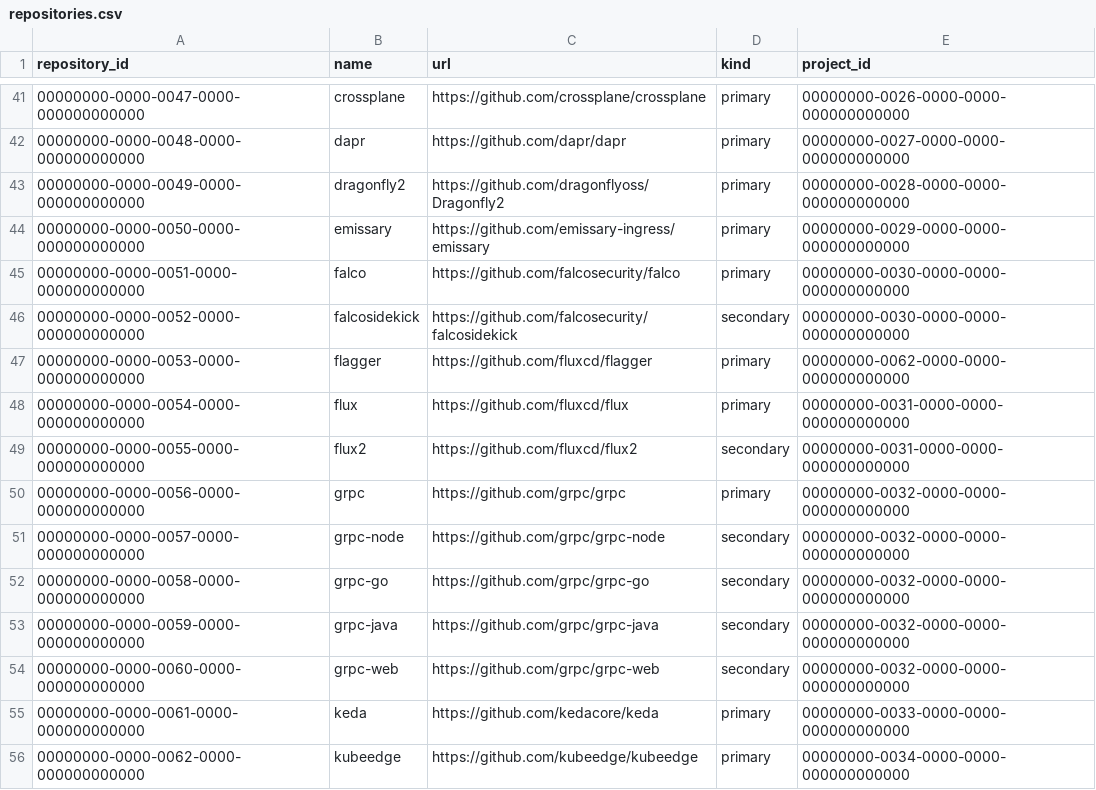
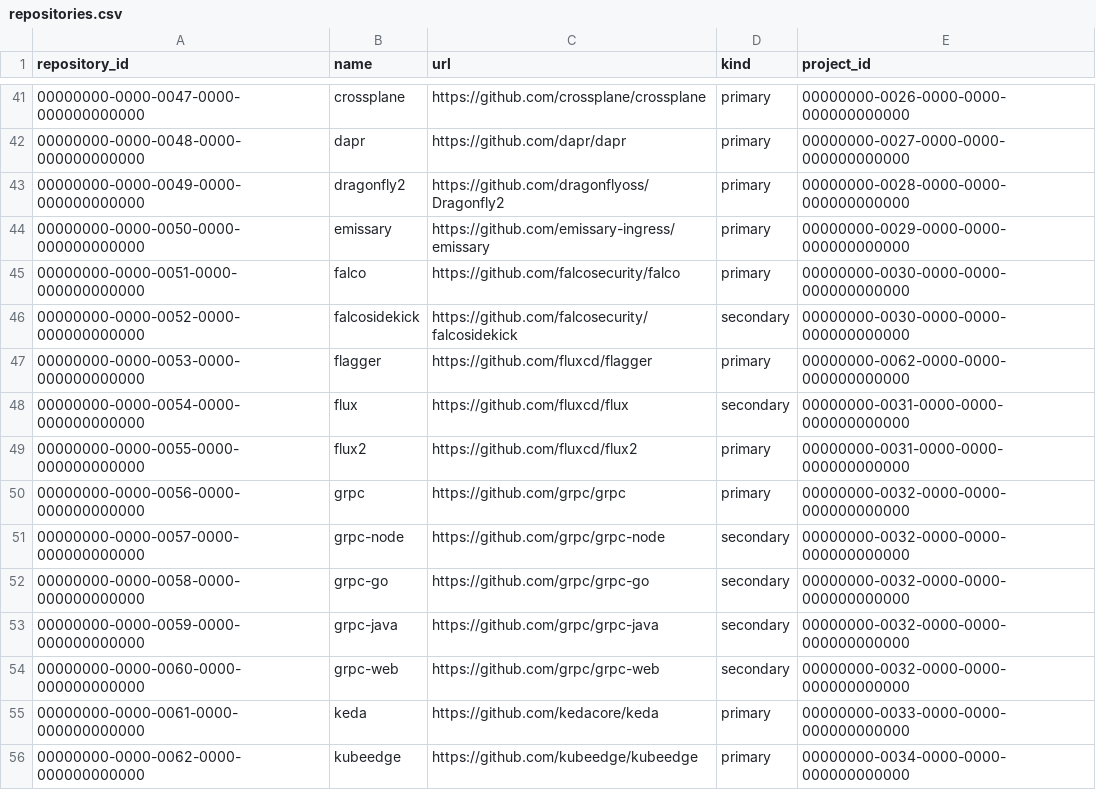
Before and after one commit to cncf/clomonitor, a CSV file: database/data/repositories.csv, drawn as a sheet; only a part is shown, gaps mark what is left out.

Commit message:
Update sample data (#146)
Signed-off-by: Cintia Sanchez Garcia <cynthiasg@icloud.com>

```diff
--- a/database/data/repositories.csv
+++ b/database/data/repositories.csv
@@ -47,4 +47,4 @@ repository_id;name;url;kind;project_id
 00000000-0000-0053-0000-000000000000;flagger;https://github.com/fluxcd/flagger;primary;00000000-0062-0000-0000-000000000000
-00000000-0000-0054-0000-000000000000;flux;https://github.com/fluxcd/flux;primary;00000000-0031-0000-0000-000000000000
-00000000-0000-0055-0000-000000000000;flux2;https://github.com/fluxcd/flux2;secondary;00000000-0031-0000-0000-000000000000
+00000000-0000-0054-0000-000000000000;flux;https://github.com/fluxcd/flux;secondary;00000000-0031-0000-0000-000000000000
+00000000-0000-0055-0000-000000000000;flux2;https://github.com/fluxcd/flux2;primary;00000000-0031-0000-0000-000000000000
 00000000-0000-0056-0000-000000000000;grpc;https://github.com/grpc/grpc;primary;00000000-0032-0000-0000-000000000000
```
